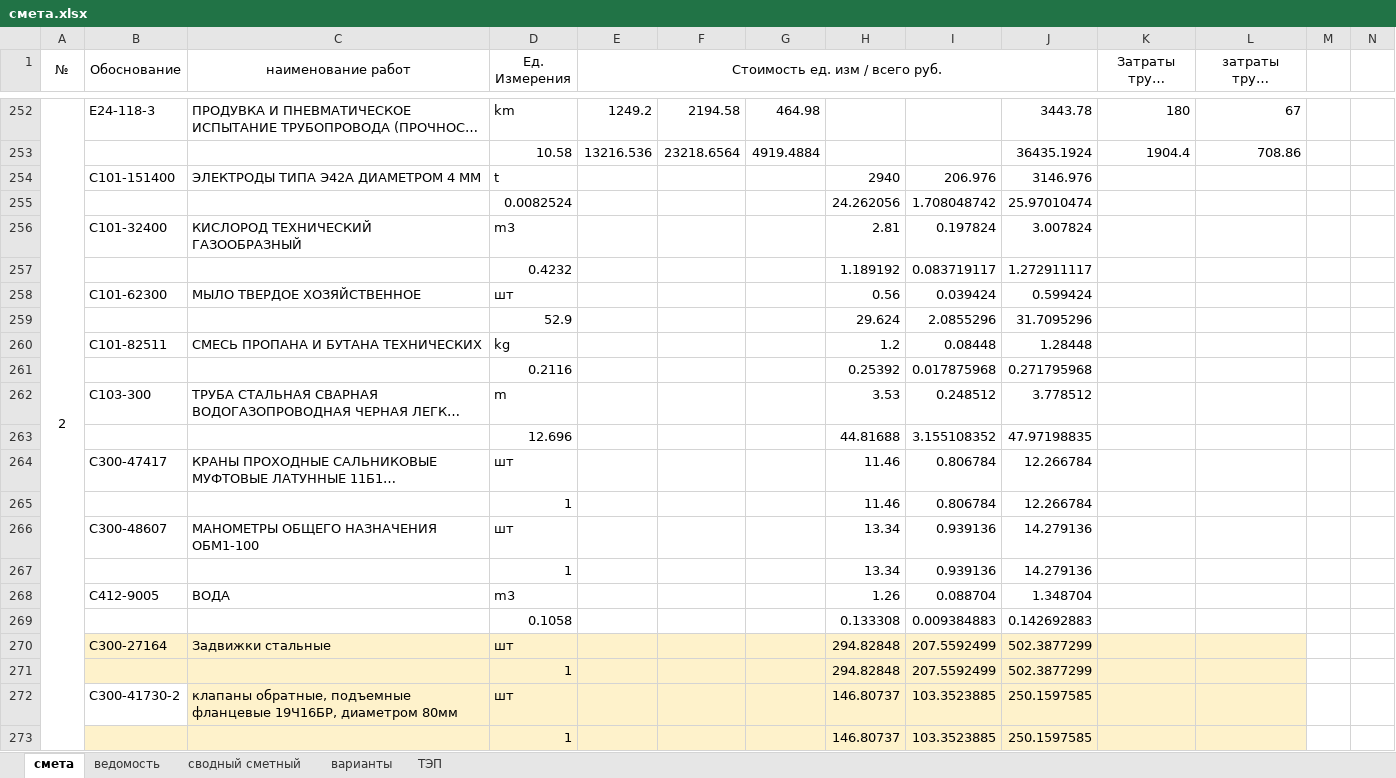
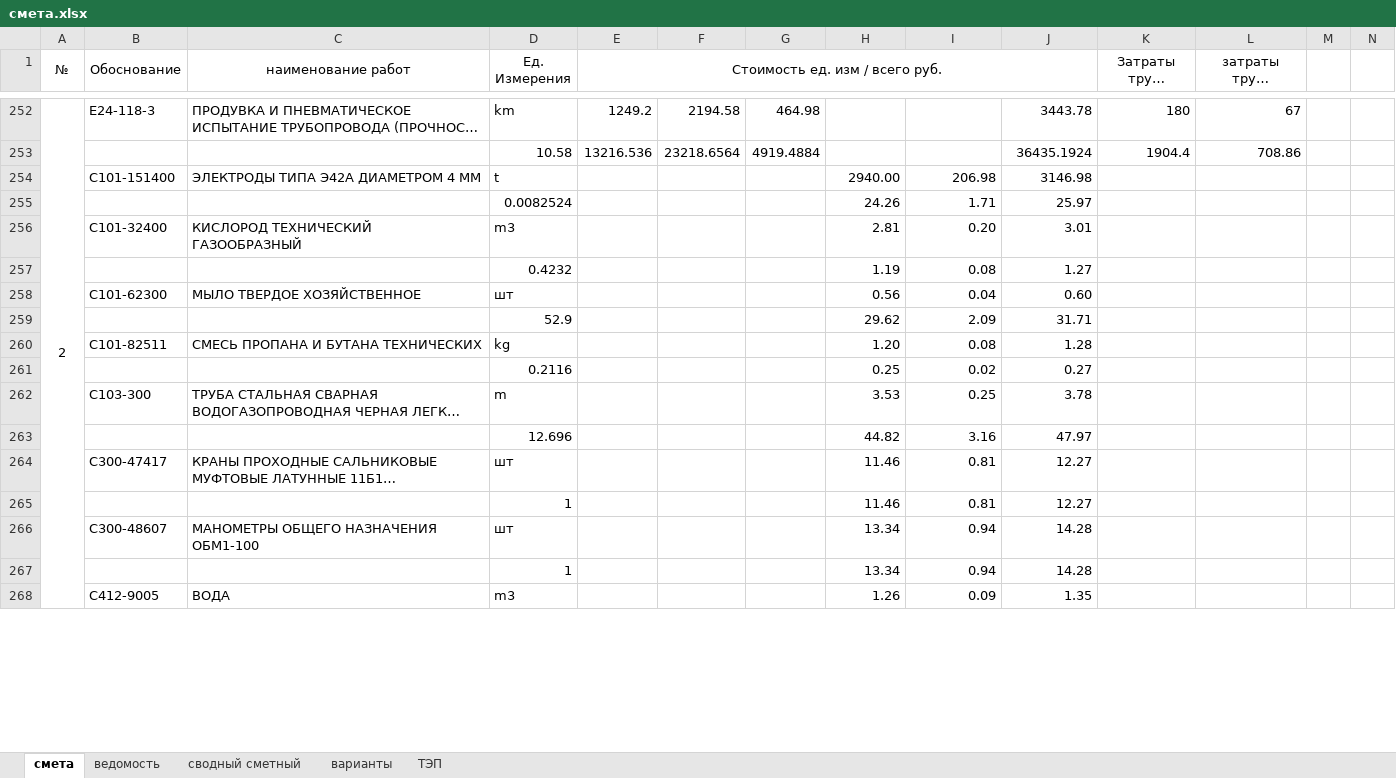
Before and after one commit to vetrogon-sys/ASK_Diplom, an Excel workbook: economicPart/calculation/смета.xlsx, sheet смета, drawn as a sheet; only a part is shown, gaps mark what is left out; long unchanged cells end in …; values as stored, in another font and other column widths than the file's, no borders; removed rows and columns are numbered as before the commit, all else as after; rows hold the shown columns only; the diff covers the shown part only; the diff names each change by its address in the sheet, - before the commit and + after, or states it on an @@ line.

```diff
--- a/economicPart/calculation/смета.xlsx (sheet смета)
+++ b/economicPart/calculation/смета.xlsx (sheet смета)
-H254: 2940
+H254: 2940.00
-I254: 206.976
+I254: 206.98
-J254: 3146.976
+J254: 3146.98
-row 255:  |  |  | 0.0082524 |  |  |  | 24.262056 | 1.708048742 | 25.97010474
+row 255:  |  |  | 0.0082524 |  |  |  | 24.26 | 1.71 | 25.97
-I256: 0.197824
+I256: 0.20
-J256: 3.007824
+J256: 3.01
-row 257:  |  |  | 0.4232 |  |  |  | 1.189192 | 0.083719117 | 1.272911117
+row 257:  |  |  | 0.4232 |  |  |  | 1.19 | 0.08 | 1.27
-I258: 0.039424
+I258: 0.04
-J258: 0.599424
+J258: 0.60
-row 259:  |  |  | 52.9 |  |  |  | 29.624 | 2.0855296 | 31.7095296
-row 260:  | С101-82511 | СМЕСЬ ПРОПАНА И БУТАНА ТЕХНИЧЕСКИХ | kg |  |  |  | 1.2 | 0.08448 | 1.28448
-row 261:  |  |  | 0.2116 |  |  |  | 0.25392 | 0.017875968 | 0.271795968
+row 259:  |  |  | 52.9 |  |  |  | 29.62 | 2.09 | 31.71
+row 260:  | С101-82511 | СМЕСЬ ПРОПАНА И БУТАНА ТЕХНИЧЕСКИХ | kg |  |  |  | 1.20 | 0.08 | 1.28
+row 261:  |  |  | 0.2116 |  |  |  | 0.25 | 0.02 | 0.27
-I262: 0.248512
+I262: 0.25
-J262: 3.778512
+J262: 3.78
-row 263:  |  |  | 12.696 |  |  |  | 44.81688 | 3.155108352 | 47.97198835
+row 263:  |  |  | 12.696 |  |  |  | 44.82 | 3.16 | 47.97
-I264:I265: 0.806784
+I264:I265: 0.81
-J264:J265: 12.266784
+J264:J265: 12.27
-I266:I267: 0.939136
+I266:I267: 0.94
-J266:J267: 14.279136
+J266:J267: 14.28
-I268: 0.088704
+I268: 0.09
-J268: 1.348704
+J268: 1.35
-row 269:  |  |  | 0.1058 |  |  |  | 0.133308 | 0.009384883 | 0.142692883
-row 270:  | С300-27164 | Задвижки стальные | шт |  |  |  | 294.82848 | 207.5592499 | 502.3877299
-row 271:  |  |  | 1 |  |  |  | 294.82848 | 207.5592499 | 502.3877299
-row 272:  | С300-41730-2 | клапаны обратные, подъемные фланцевые 19Ч16БР, диаметром 80мм | шт |  |  |  | 146.80737 | 103.3523885 | 250.1597585
-row 273:  |  |  | 1 |  |  |  | 146.80737 | 103.3523885 | 250.1597585
```
Also changed, not shown: 26 added rows, 21 removed rows and 24 edited cells elsewhere in this sheet, 5 other files.
